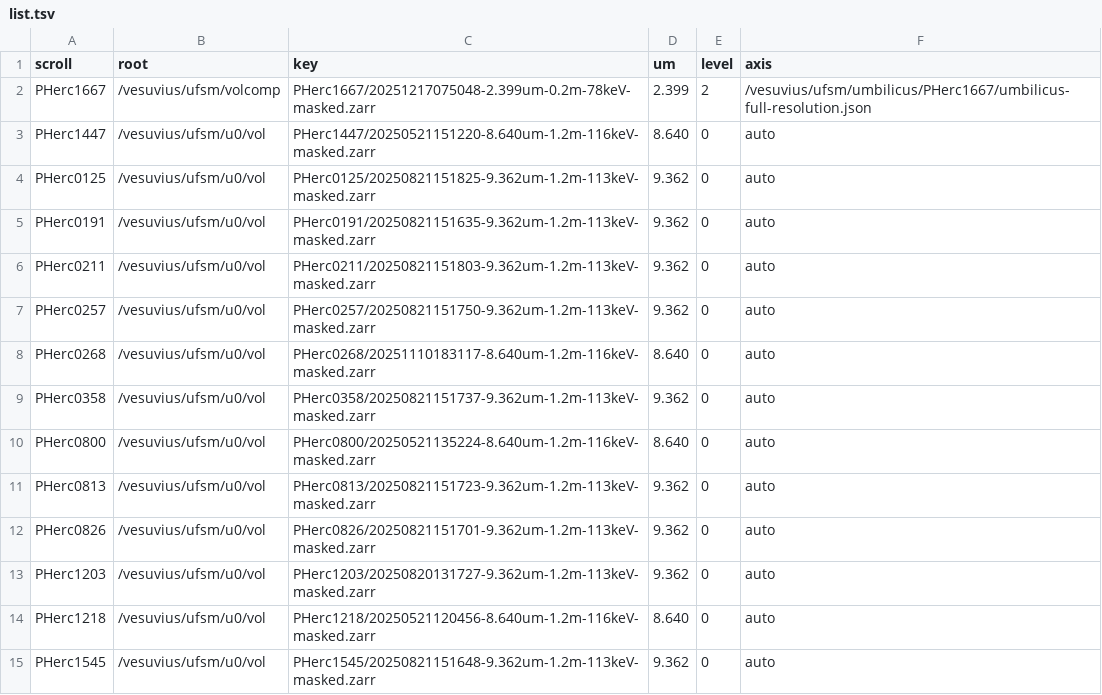
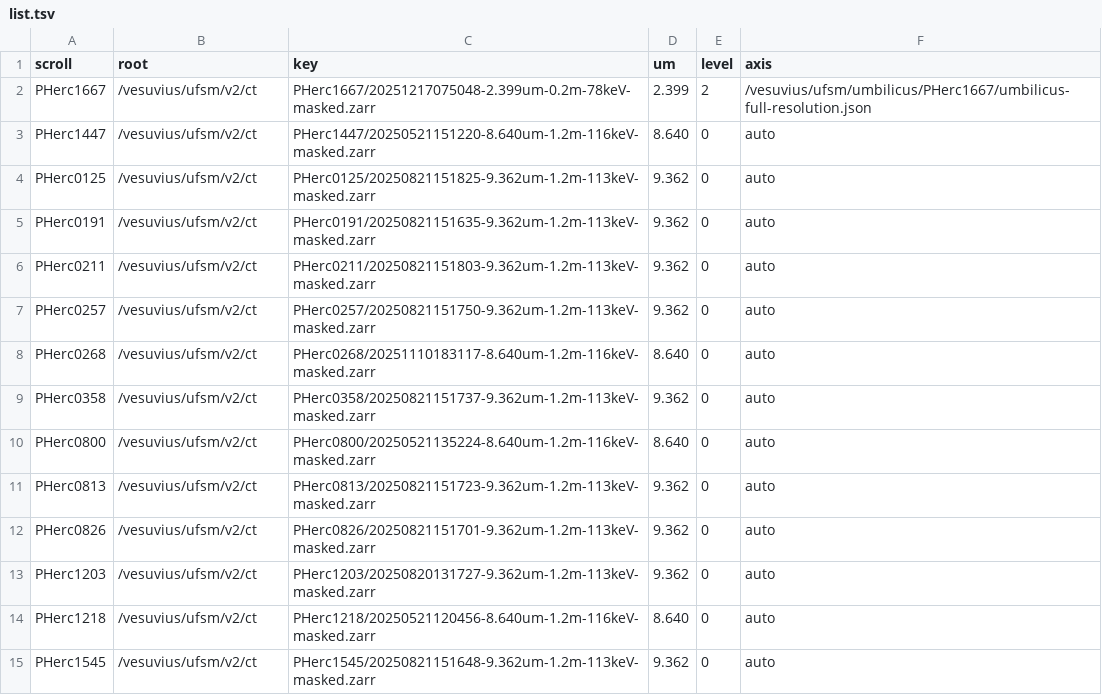
Before and after one commit to SuperOptimizer/ufsm, a TSV file: scripts/corpus/list.tsv, drawn as a sheet; only a part is shown; the diff covers the shown part only.

```diff
--- a/scripts/corpus/list.tsv
+++ b/scripts/corpus/list.tsv
@@ -1,15 +1,15 @@
 scroll	root	key	um	level	axis
-PHerc1667	/vesuvius/ufsm/volcomp	PHerc1667/20251217075048-2.399um-0.2m-78keV-masked.zarr	2.399	2	/vesuvius/ufsm/umbilicus/PHerc1667/umbilicus-full-resolution.json
-PHerc1447	/vesuvius/ufsm/u0/vol	PHerc1447/20250521151220-8.640um-1.2m-116keV-masked.zarr	8.640	0	auto
-PHerc0125	/vesuvius/ufsm/u0/vol	PHerc0125/20250821151825-9.362um-1.2m-113keV-masked.zarr	9.362	0	auto
-PHerc0191	/vesuvius/ufsm/u0/vol	PHerc0191/20250821151635-9.362um-1.2m-113keV-masked.zarr	9.362	0	auto
-PHerc0211	/vesuvius/ufsm/u0/vol	PHerc0211/20250821151803-9.362um-1.2m-113keV-masked.zarr	9.362	0	auto
-PHerc0257	/vesuvius/ufsm/u0/vol	PHerc0257/20250821151750-9.362um-1.2m-113keV-masked.zarr	9.362	0	auto
-PHerc0268	/vesuvius/ufsm/u0/vol	PHerc0268/20251110183117-8.640um-1.2m-116keV-masked.zarr	8.640	0	auto
-PHerc0358	/vesuvius/ufsm/u0/vol	PHerc0358/20250821151737-9.362um-1.2m-113keV-masked.zarr	9.362	0	auto
-PHerc0800	/vesuvius/ufsm/u0/vol	PHerc0800/20250521135224-8.640um-1.2m-116keV-masked.zarr	8.640	0	auto
-PHerc0813	/vesuvius/ufsm/u0/vol	PHerc0813/20250821151723-9.362um-1.2m-113keV-masked.zarr	9.362	0	auto
-PHerc0826	/vesuvius/ufsm/u0/vol	PHerc0826/20250821151701-9.362um-1.2m-113keV-masked.zarr	9.362	0	auto
-PHerc1203	/vesuvius/ufsm/u0/vol	PHerc1203/20250820131727-9.362um-1.2m-113keV-masked.zarr	9.362	0	auto
-PHerc1218	/vesuvius/ufsm/u0/vol	PHerc1218/20250521120456-8.640um-1.2m-116keV-masked.zarr	8.640	0	auto
-PHerc1545	/vesuvius/ufsm/u0/vol	PHerc1545/20250821151648-9.362um-1.2m-113keV-masked.zarr	9.362	0	auto
+PHerc1667	/vesuvius/ufsm/v2/ct	PHerc1667/20251217075048-2.399um-0.2m-78keV-masked.zarr	2.399	2	/vesuvius/ufsm/umbilicus/PHerc1667/umbilicus-full-resolution.json
+PHerc1447	/vesuvius/ufsm/v2/ct	PHerc1447/20250521151220-8.640um-1.2m-116keV-masked.zarr	8.640	0	auto
+PHerc0125	/vesuvius/ufsm/v2/ct	PHerc0125/20250821151825-9.362um-1.2m-113keV-masked.zarr	9.362	0	auto
+PHerc0191	/vesuvius/ufsm/v2/ct	PHerc0191/20250821151635-9.362um-1.2m-113keV-masked.zarr	9.362	0	auto
+PHerc0211	/vesuvius/ufsm/v2/ct	PHerc0211/20250821151803-9.362um-1.2m-113keV-masked.zarr	9.362	0	auto
+PHerc0257	/vesuvius/ufsm/v2/ct	PHerc0257/20250821151750-9.362um-1.2m-113keV-masked.zarr	9.362	0	auto
+PHerc0268	/vesuvius/ufsm/v2/ct	PHerc0268/20251110183117-8.640um-1.2m-116keV-masked.zarr	8.640	0	auto
+PHerc0358	/vesuvius/ufsm/v2/ct	PHerc0358/20250821151737-9.362um-1.2m-113keV-masked.zarr	9.362	0	auto
+PHerc0800	/vesuvius/ufsm/v2/ct	PHerc0800/20250521135224-8.640um-1.2m-116keV-masked.zarr	8.640	0	auto
+PHerc0813	/vesuvius/ufsm/v2/ct	PHerc0813/20250821151723-9.362um-1.2m-113keV-masked.zarr	9.362	0	auto
+PHerc0826	/vesuvius/ufsm/v2/ct	PHerc0826/20250821151701-9.362um-1.2m-113keV-masked.zarr	9.362	0	auto
+PHerc1203	/vesuvius/ufsm/v2/ct	PHerc1203/20250820131727-9.362um-1.2m-113keV-masked.zarr	9.362	0	auto
+PHerc1218	/vesuvius/ufsm/v2/ct	PHerc1218/20250521120456-8.640um-1.2m-116keV-masked.zarr	8.640	0	auto
+PHerc1545	/vesuvius/ufsm/v2/ct	PHerc1545/20250821151648-9.362um-1.2m-113keV-masked.zarr	9.362	0	auto
```
Also changed, not shown: 24 edited cells elsewhere in this file, scripts/unroll/scrolls.tsv, 4 other files.
